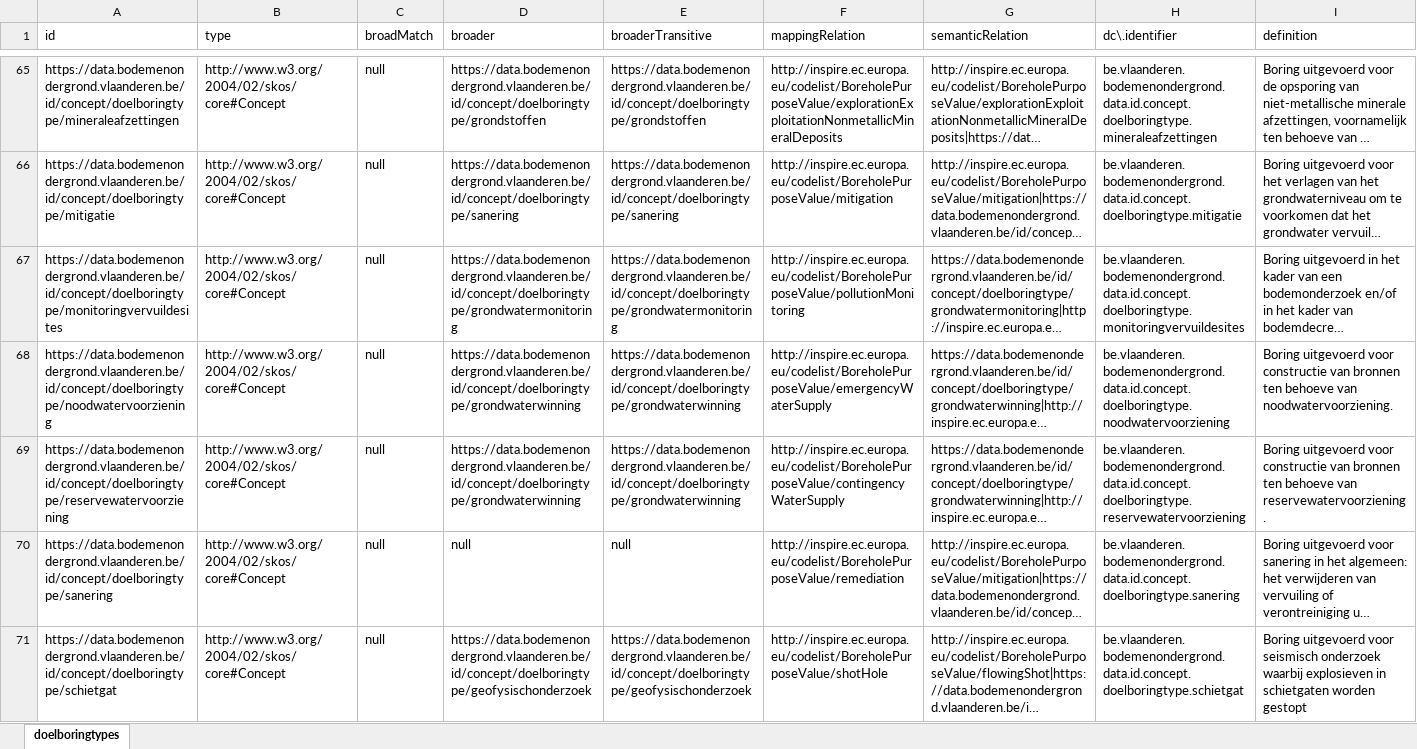
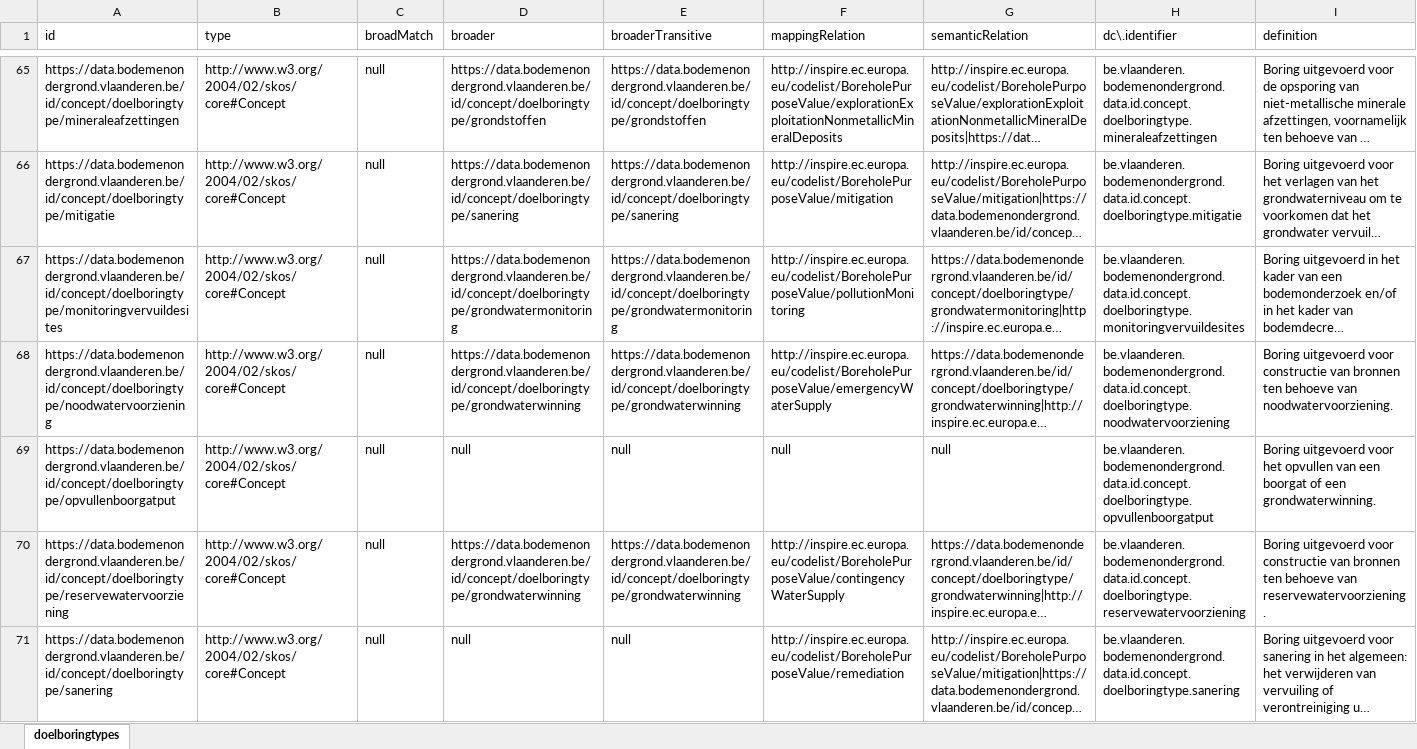
Before and after one commit to bodemenondergrond/codelijst-doelboringtype, an Excel workbook: src/main/resources/be/vlaanderen/bodemenondergrond/data/id/conceptscheme/doelboringtype/doelboringtype.xlsx, sheet doelboringtypes, drawn as a sheet; only a part is shown, gaps mark what is left out; the shorter side is filled out with more unchanged rows; long unchanged cells end in …; values as stored, in another font and other column widths than the file's, no borders; rows hold the shown columns only; the diff covers the shown part only; the diff names each change by its address in the sheet, - before the commit and + after, or states it on an @@ line.

Commit message:
https://github.com/bodemenondergrond/codelijst-doelboringtype/issues/1

```diff
--- a/src/main/resources/be/vlaanderen/bodemenondergrond/data/id/conceptscheme/doelboringtype/doelboringtype.xlsx (sheet doelboringtypes)
+++ b/src/main/resources/be/vlaanderen/bodemenondergrond/data/id/conceptscheme/doelboringtype/doelboringtype.xlsx (sheet doelboringtypes)
+row 69: https://data.bodemenondergrond.vlaanderen.be/id/concept/doelboringtype/opvullenboorgatput | http://www.w3.org/2004/02/skos/core#Concept | null | null | null | null | null | be.vlaanderen.bodemenondergrond.data.id.concept.doelboringtype.opvullenboorgatput | Boring uitgevoerd voor het opvullen van een boorgat of een grondwaterwinning.
```
Also changed, not shown: 1 edited cell elsewhere in this sheet, 6 other files.
